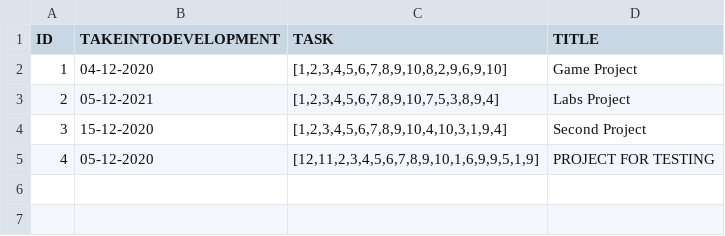
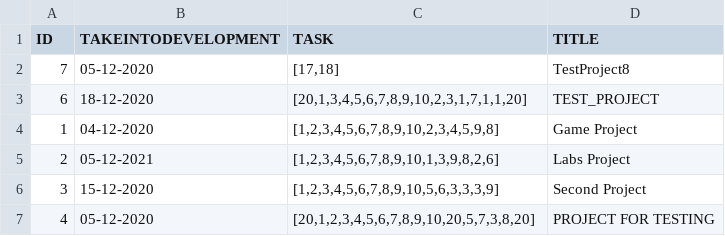
Before and after one commit to IssildurIl/Kusach, a CSV file: target/classes/csv/project.csv, drawn as a sheet.

```diff
--- a/target/classes/csv/project.csv
+++ b/target/classes/csv/project.csv
@@ -1,5 +1,7 @@
 ID,TAKEINTODEVELOPMENT,TASK,TITLE
-1,04-12-2020,"[1,2,3,4,5,6,7,8,9,10,8,2,9,6,9,10]",Game Project
-2,05-12-2021,"[1,2,3,4,5,6,7,8,9,10,7,5,3,8,9,4]",Labs Project
-3,15-12-2020,"[1,2,3,4,5,6,7,8,9,10,4,10,3,1,9,4]",Second Project
-4,05-12-2020,"[12,11,2,3,4,5,6,7,8,9,10,1,6,9,9,5,1,9]",PROJECT FOR TESTING
+7,05-12-2020,"[17,18]",TestProject8
+6,18-12-2020,"[20,1,3,4,5,6,7,8,9,10,2,3,1,7,1,1,20]",TEST_PROJECT
+1,04-12-2020,"[1,2,3,4,5,6,7,8,9,10,2,3,4,5,9,8]",Game Project
+2,05-12-2021,"[1,2,3,4,5,6,7,8,9,10,1,3,9,8,2,6]",Labs Project
+3,15-12-2020,"[1,2,3,4,5,6,7,8,9,10,5,6,3,3,3,9]",Second Project
+4,05-12-2020,"[20,1,2,3,4,5,6,7,8,9,10,20,5,7,3,8,20]",PROJECT FOR TESTING
```
Also changed, not shown: target/classes/csv/developerstask.csv, target/classes/csv/employee.csv, 29 other files.
